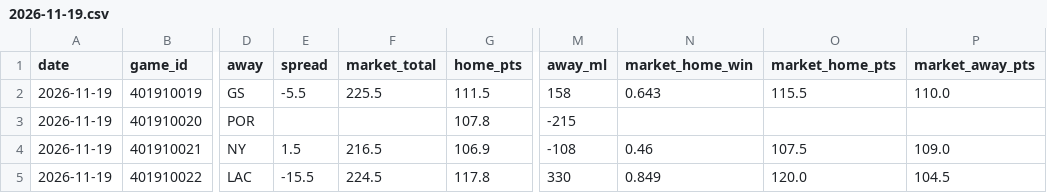
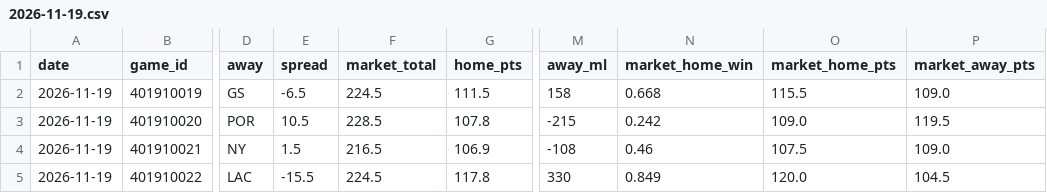
Before and after one commit to mason7park-debug/NBAprojections, a CSV file: data/gamepreds/2026-11-19.csv, drawn as a sheet; only a part is shown, gaps mark what is left out; the diff names each change by its address in the sheet, - before the commit and + after, or states it on an @@ line.

```diff
--- a/data/gamepreds/2026-11-19.csv
+++ b/data/gamepreds/2026-11-19.csv
-E2 (spread): -5.5
+E2 (spread): -6.5
-F2 (market_total): 225.5
+F2 (market_total): 224.5
-N2 (market_home_win): 0.643
+N2 (market_home_win): 0.668
-P2 (market_away_pts): 110.0
+P2 (market_away_pts): 109.0
-E3 (spread): (empty)
+E3 (spread): 10.5
-F3 (market_total): (empty)
+F3 (market_total): 228.5
-N3 (market_home_win): (empty)
+N3 (market_home_win): 0.242
-O3 (market_home_pts): (empty)
+O3 (market_home_pts): 109.0
-P3 (market_away_pts): (empty)
+P3 (market_away_pts): 119.5
```
Also changed, not shown: data/injuries/2026-11-19.csv, data/projections/2026-11-19.csv, 5 other files.
